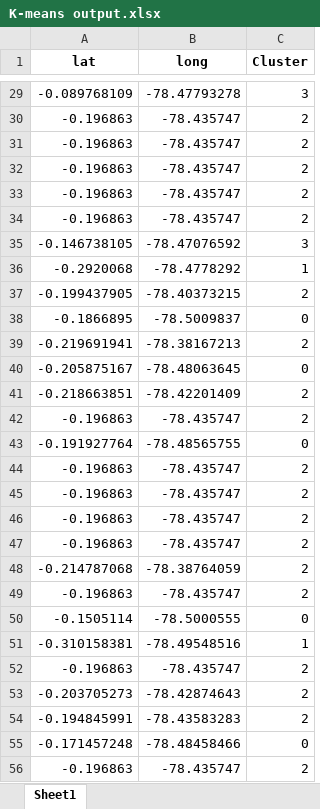
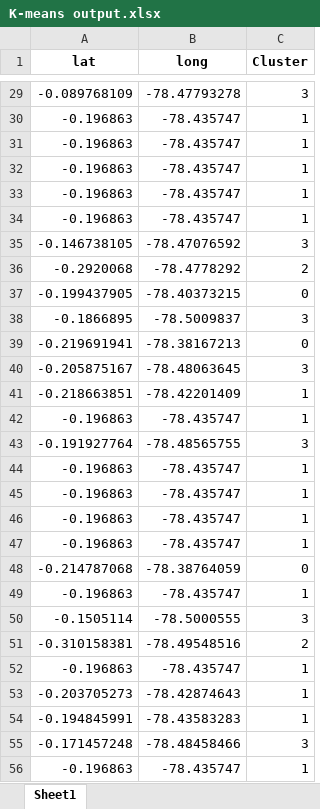
Before and after one commit to B-PuenteM/K-Means, an Excel workbook: K-means output.xlsx, sheet Sheet1, drawn as a sheet; only a part is shown, gaps mark what is left out; values as stored, in another font and other column widths than the file's, no borders; the diff covers the shown part only; the diff names each change by its address in the sheet, - before the commit and + after, or states it on an @@ line.

```diff
--- a/K-means output.xlsx (sheet Sheet1)
+++ b/K-means output.xlsx (sheet Sheet1)
-C30:C34 (Cluster): 2
+C30:C34 (Cluster): 1
-C36 (Cluster): 1
+C36 (Cluster): 2
-C37 (Cluster): 2
+C37 (Cluster): 0
-C38 (Cluster): 0
+C38 (Cluster): 3
-C39 (Cluster): 2
+C39 (Cluster): 0
-C40 (Cluster): 0
+C40 (Cluster): 3
-C41:C42 (Cluster): 2
+C41:C42 (Cluster): 1
-C43 (Cluster): 0
+C43 (Cluster): 3
-C44:C47 (Cluster): 2
+C44:C47 (Cluster): 1
-C48 (Cluster): 2
+C48 (Cluster): 0
-C49 (Cluster): 2
+C49 (Cluster): 1
-C50 (Cluster): 0
+C50 (Cluster): 3
-C51 (Cluster): 1
+C51 (Cluster): 2
-C52:C54 (Cluster): 2
+C52:C54 (Cluster): 1
-C55 (Cluster): 0
+C55 (Cluster): 3
-C56 (Cluster): 2
+C56 (Cluster): 1
```
Also changed, not shown: 1422 edited cells elsewhere in this sheet, 2 other files.
